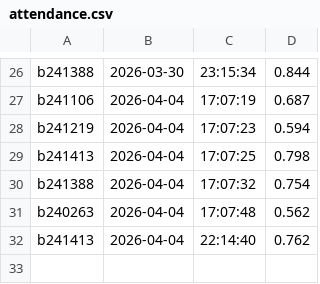
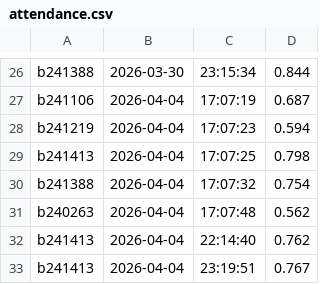
Before and after one commit to kanannayyar/Face-recognition-based-attendance-system, a CSV file: attendance.csv, drawn as a sheet; only a part is shown, gaps mark what is left out; the diff names each change by its address in the sheet, - before the commit and + after, or states it on an @@ line.

```diff
--- a/attendance.csv
+++ b/attendance.csv
+row 33: b241413 | 2026-04-04 | 23:19:51 | 0.767
```
Also changed, not shown: 1 other file.
